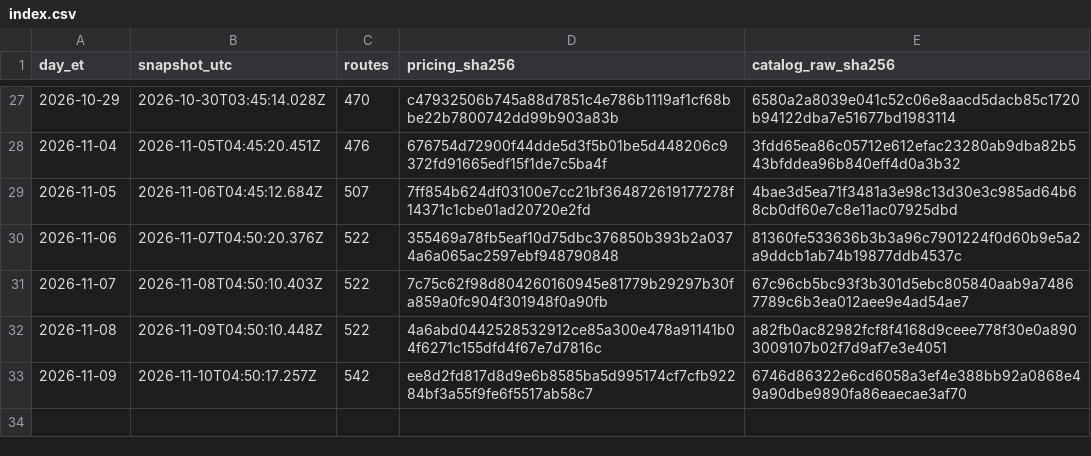
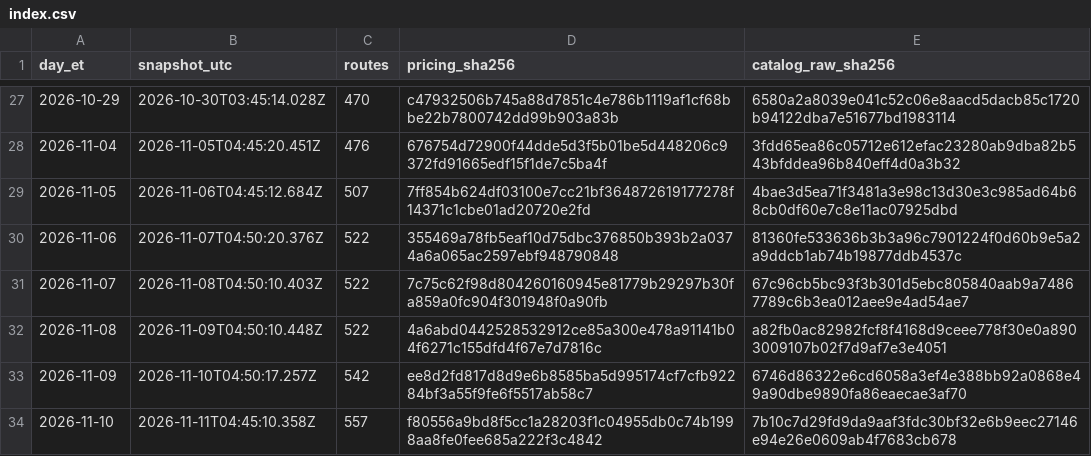
Before and after one commit to Pukujan/inference-recommendation-engine, a CSV file: inferhub/price-snapshots/index.csv, drawn as a sheet; only a part is shown, gaps mark what is left out; the diff names each change by its address in the sheet, - before the commit and + after, or states it on an @@ line.

Commit message:
data: InferHub price snapshot + route catalogue 2026-11-10 (ET)
snapshot 2026-11-11T04:45:10.358Z, pricing.csv sha256 f80556a9bd8f5cc1a28203f1c04955db0c74b1998aa8fe0fee685a222f3c4842
Part of #46

```diff
--- a/inferhub/price-snapshots/index.csv
+++ b/inferhub/price-snapshots/index.csv
+row 34: 2026-11-10 | 2026-11-11T04:45:10.358Z | 557 | f80556a9bd8f5cc1a28203f1c04955db0c74b1998aa8fe0fee685a222f3c4842 | 7b10c7d29fd9da9aaf3fdc30bf32e6b9eec27146e94e26e0609ab4f7683cb678
```
Also changed, not shown: inferhub/route-catalogue/latest/route-catalogue.csv, 8 other files.
